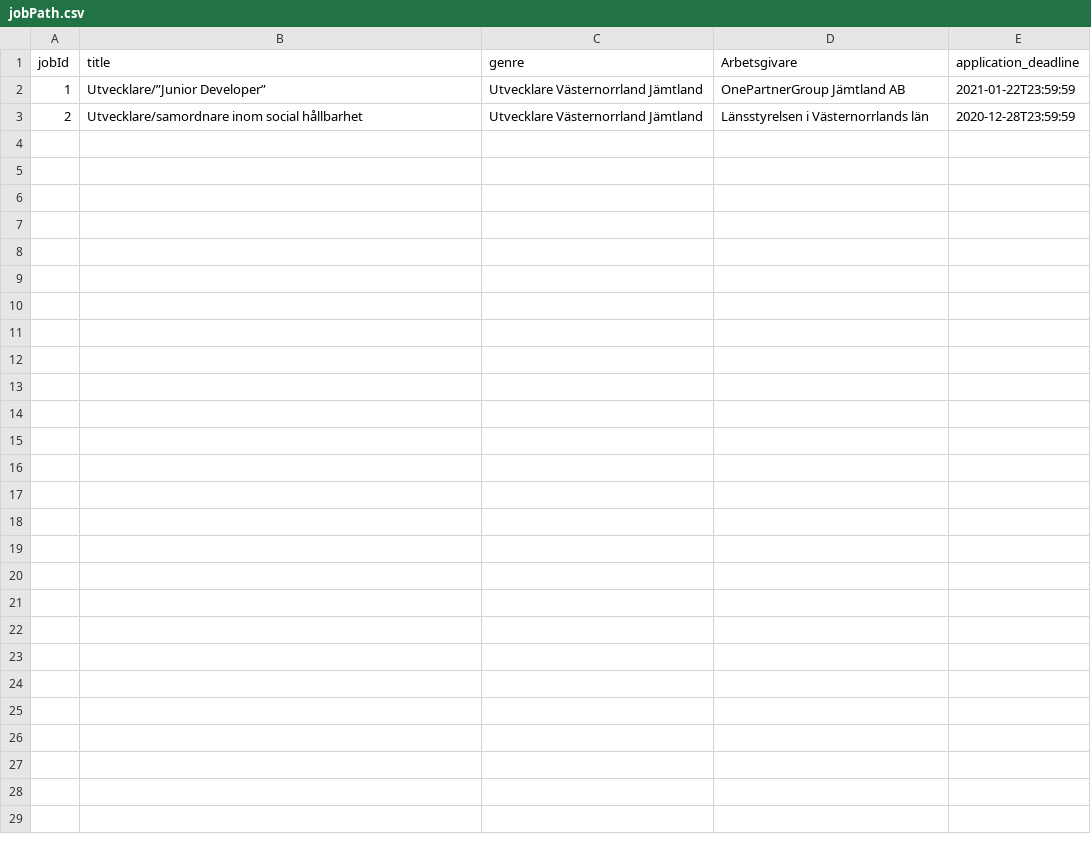
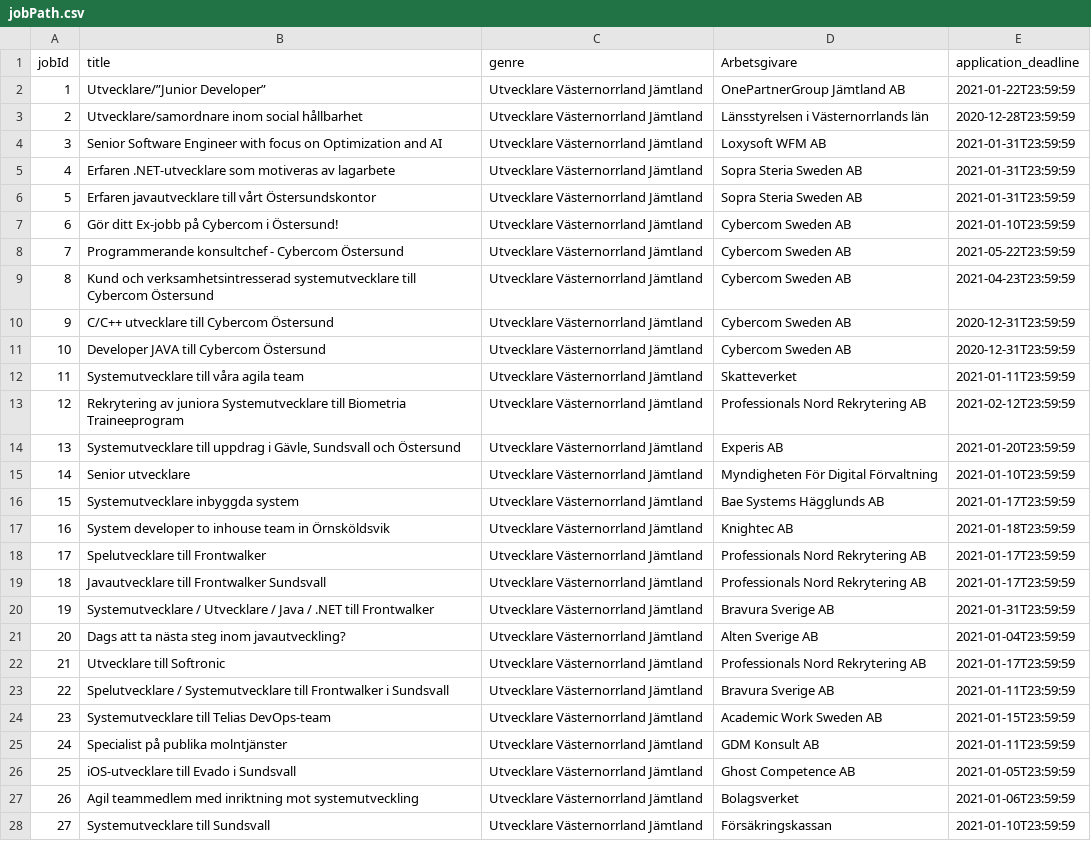
Before and after one commit to NaifBajwa/Jobmaking, a CSV file: Data/jobPath.csv, drawn as a sheet.

```diff
--- a/Data/jobPath.csv
+++ b/Data/jobPath.csv
@@ -3 +3,26 @@ jobId,title,genre,Arbetsgivare,application_deadline
 2,Utvecklare/samordnare inom social hållbarhet ,Utvecklare Västernorrland Jämtland,Länsstyrelsen i Västernorrlands län,2020-12-28T23:59:59
+3,Senior Software Engineer with focus on Optimization and AI,Utvecklare Västernorrland Jämtland,Loxysoft WFM AB,2021-01-31T23:59:59
+4,Erfaren .NET-utvecklare som motiveras av lagarbete,Utvecklare Västernorrland Jämtland,Sopra Steria Sweden AB,2021-01-31T23:59:59
+5,Erfaren javautvecklare till vårt Östersundskontor,Utvecklare Västernorrland Jämtland,Sopra Steria Sweden AB,2021-01-31T23:59:59
+6,Gör ditt Ex-jobb på Cybercom i Östersund!,Utvecklare Västernorrland Jämtland,Cybercom Sweden AB,2021-01-10T23:59:59
+7,Programmerande konsultchef - Cybercom Östersund,Utvecklare Västernorrland Jämtland,Cybercom Sweden AB,2021-05-22T23:59:59
+8,Kund och verksamhetsintresserad systemutvecklare till Cybercom Östersund,Utvecklare Västernorrland Jämtland,Cybercom Sweden AB,2021-04-23T23:59:59
+9,C/C++ utvecklare till Cybercom Östersund,Utvecklare Västernorrland Jämtland,Cybercom Sweden AB,2020-12-31T23:59:59
+10,Developer JAVA till Cybercom Östersund,Utvecklare Västernorrland Jämtland,Cybercom Sweden AB,2020-12-31T23:59:59
+11,Systemutvecklare till våra agila team,Utvecklare Västernorrland Jämtland,Skatteverket,2021-01-11T23:59:59
+12,Rekrytering av juniora Systemutvecklare till Biometria Traineeprogram,Utvecklare Västernorrland Jämtland,Professionals Nord Rekrytering AB,2021-02-12T23:59:59
+13,"Systemutvecklare till uppdrag i Gävle, Sundsvall och Östersund ",Utvecklare Västernorrland Jämtland,Experis AB,2021-01-20T23:59:59
+14,Senior utvecklare,Utvecklare Västernorrland Jämtland,Myndigheten För Digital Förvaltning,2021-01-10T23:59:59
+15,Systemutvecklare inbyggda system,Utvecklare Västernorrland Jämtland,Bae Systems Hägglunds AB,2021-01-17T23:59:59
+16,System developer to inhouse team in Örnsköldsvik,Utvecklare Västernorrland Jämtland,Knightec AB,2021-01-18T23:59:59
+17,Spelutvecklare till Frontwalker ,Utvecklare Västernorrland Jämtland,Professionals Nord Rekrytering AB,2021-01-17T23:59:59
+18,Javautvecklare till Frontwalker Sundsvall,Utvecklare Västernorrland Jämtland,Professionals Nord Rekrytering AB,2021-01-17T23:59:59
+19,Systemutvecklare / Utvecklare / Java / .NET till Frontwalker,Utvecklare Västernorrland Jämtland,Bravura Sverige AB,2021-01-31T23:59:59
+20,Dags att ta nästa steg inom javautveckling?,Utvecklare Västernorrland Jämtland,Alten Sverige AB,2021-01-04T23:59:59
+21,Utvecklare till Softronic ,Utvecklare Västernorrland Jämtland,Professionals Nord Rekrytering AB,2021-01-17T23:59:59
+22,Spelutvecklare / Systemutvecklare till Frontwalker i Sundsvall,Utvecklare Västernorrland Jämtland,Bravura Sverige AB,2021-01-11T23:59:59
+23,Systemutvecklare till Telias DevOps-team,Utvecklare Västernorrland Jämtland,Academic Work Sweden AB,2021-01-15T23:59:59
+24,Specialist på publika molntjänster,Utvecklare Västernorrland Jämtland,GDM Konsult AB,2021-01-11T23:59:59
+25,iOS-utvecklare till Evado i Sundsvall,Utvecklare Västernorrland Jämtland,Ghost Competence AB,2021-01-05T23:59:59
+26,Agil teammedlem med inriktning mot systemutveckling,Utvecklare Västernorrland Jämtland,Bolagsverket,2021-01-06T23:59:59
+27,Systemutvecklare till Sundsvall,Utvecklare Västernorrland Jämtland,Försäkringskassan,2021-01-10T23:59:59
```
Also changed, not shown: 8 other files.
